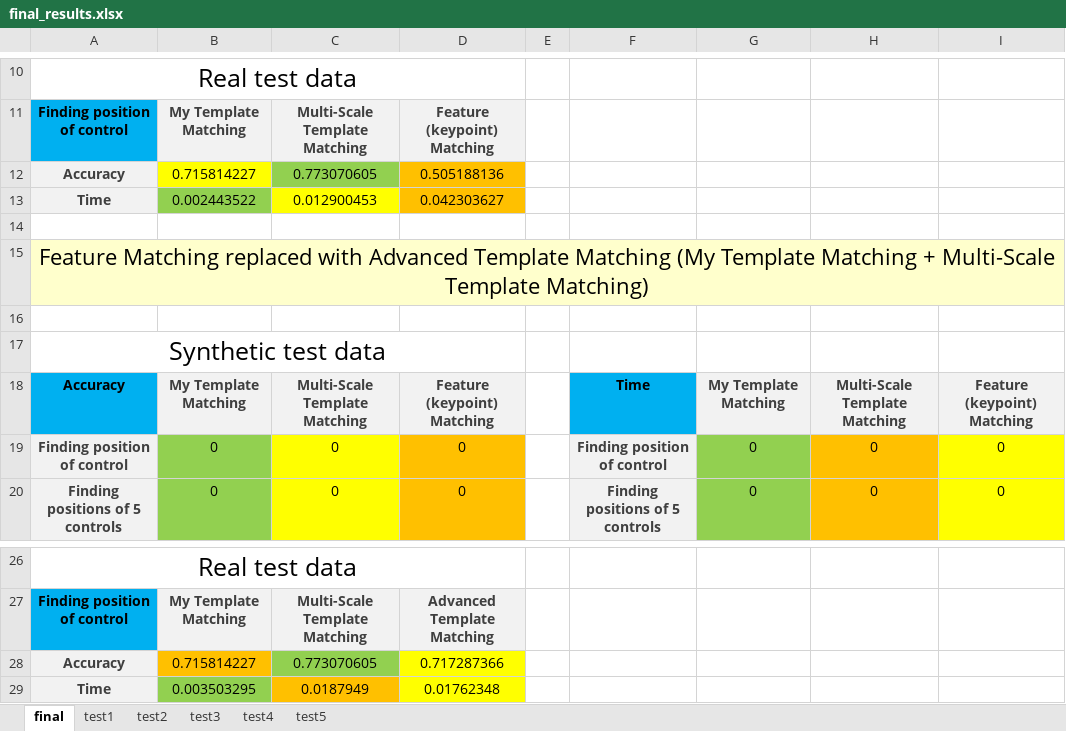
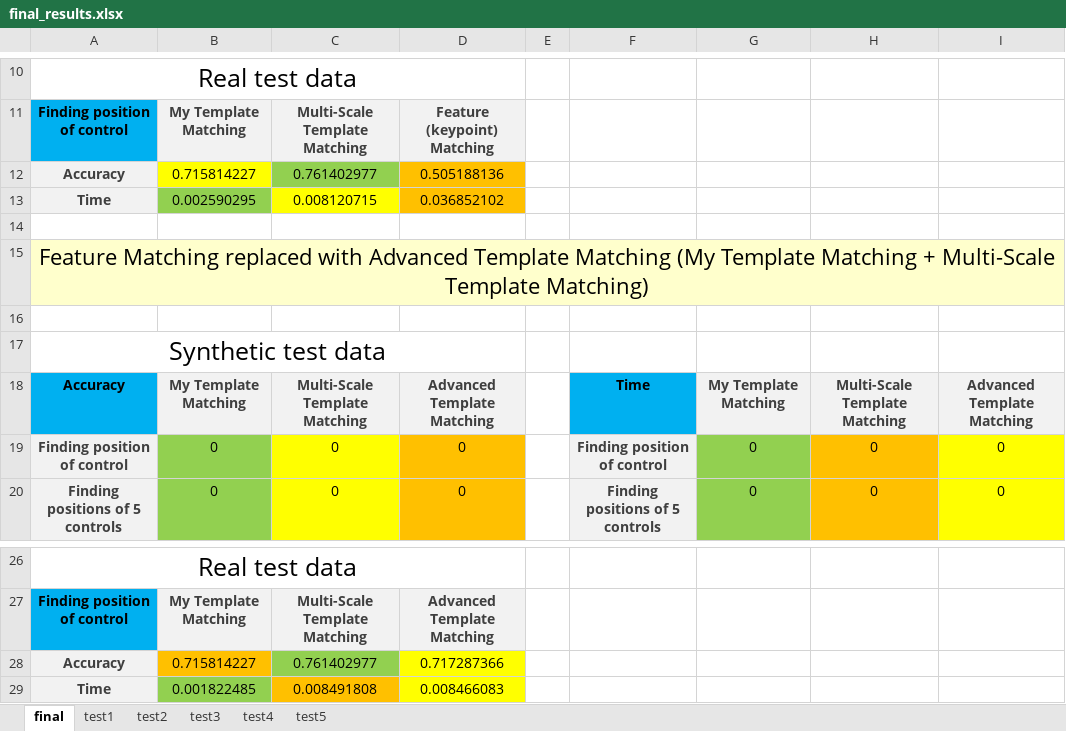
Before and after one commit to KimNikita/image_matching, an Excel workbook: final_results.xlsx, sheet final, drawn as a sheet; only a part is shown, gaps mark what is left out; values as stored, in another font and other column widths than the file's, no borders; removed rows and columns are numbered as before the commit, all else as after; the diff names each change by its address in the sheet, - before the commit and + after, or states it on an @@ line.

```diff
--- a/final_results.xlsx (sheet final)
+++ b/final_results.xlsx (sheet final)
-C12: 0.773070605
+C12: 0.761402977
-row 13: Time | 0.002443522 | 0.012900453 | 0.042303627
+row 13: Time | 0.002590295 | 0.008120715 | 0.036852102
-D18: Feature (keypoint) Matching
+D18: Advanced Template Matching
-I18: Feature (keypoint) Matching
+I18: Advanced Template Matching
-C28: 0.773070605
+C28: 0.761402977
-row 29: Time | 0.003503295 | 0.0187949 | 0.01762348
+row 29: Time | 0.001822485 | 0.008491808 | 0.008466083
```
Also changed, not shown: sheet test5, sheet test4, 2 other files.
